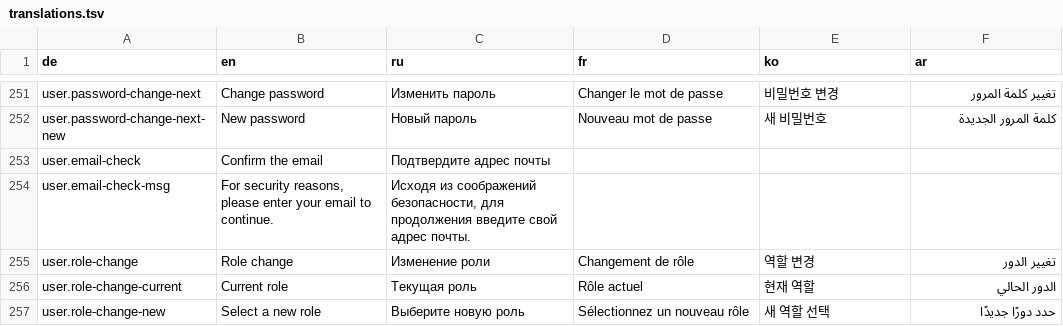
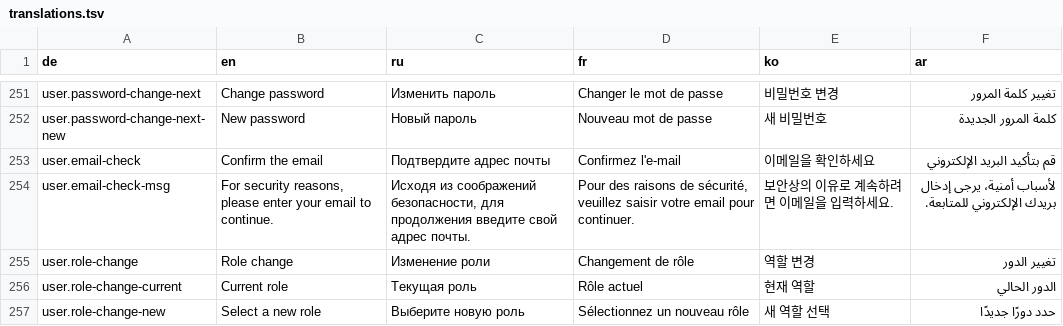
Before and after one commit to civiaj/cinemaze, a TSV file: client/resources/translations.tsv, drawn as a sheet; only a part is shown, gaps mark what is left out.

Commit message:
update translations

```diff
--- a/client/resources/translations.tsv
+++ b/client/resources/translations.tsv
@@ -252,4 +252,4 @@ user.password-change-next	Change password	Изменить пароль	Changer
 user.password-change-next-new	New password	Новый пароль	Nouveau mot de passe	새 비밀번호	كلمة المرور الجديدة
-user.email-check	Confirm the email	Подтвердите адрес почты			
-user.email-check-msg	For security reasons, please enter your email to continue.	Исходя из соображений безопасности, для продолжения введите свой адрес почты.			
+user.email-check	Confirm the email	Подтвердите адрес почты	Confirmez l'e-mail	이메일을 확인하세요	قم بتأكيد البريد الإلكتروني
+user.email-check-msg	For security reasons, please enter your email to continue.	Исходя из соображений безопасности, для продолжения введите свой адрес почты.	Pour des raisons de sécurité, veuillez saisir votre email pour continuer.	보안상의 이유로 계속하려면 이메일을 입력하세요.	لأسباب أمنية، يرجى إدخال بريدك الإلكتروني للمتابعة.
 user.role-change	Role change	Изменение роли	Changement de rôle	역할 변경	تغيير الدور
```
Also changed, not shown: 3 other files.
